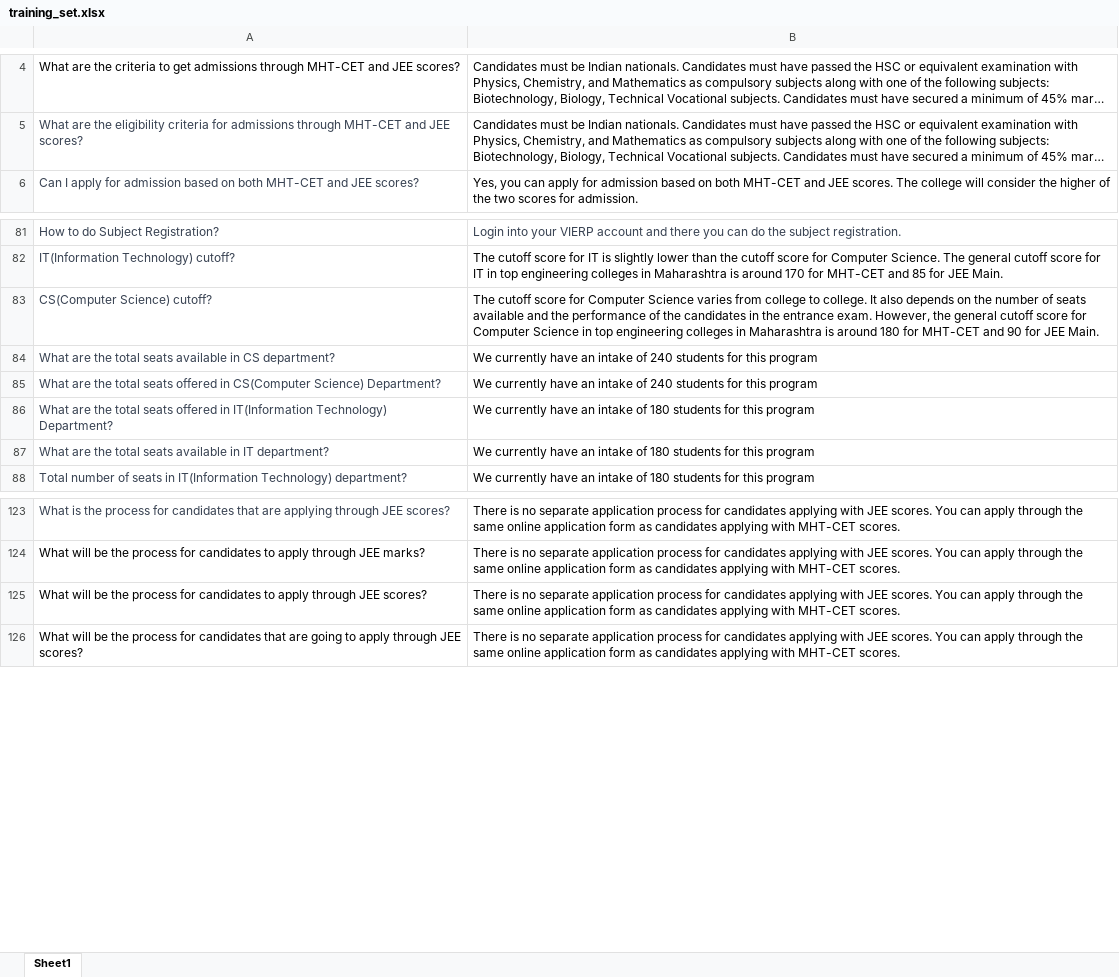
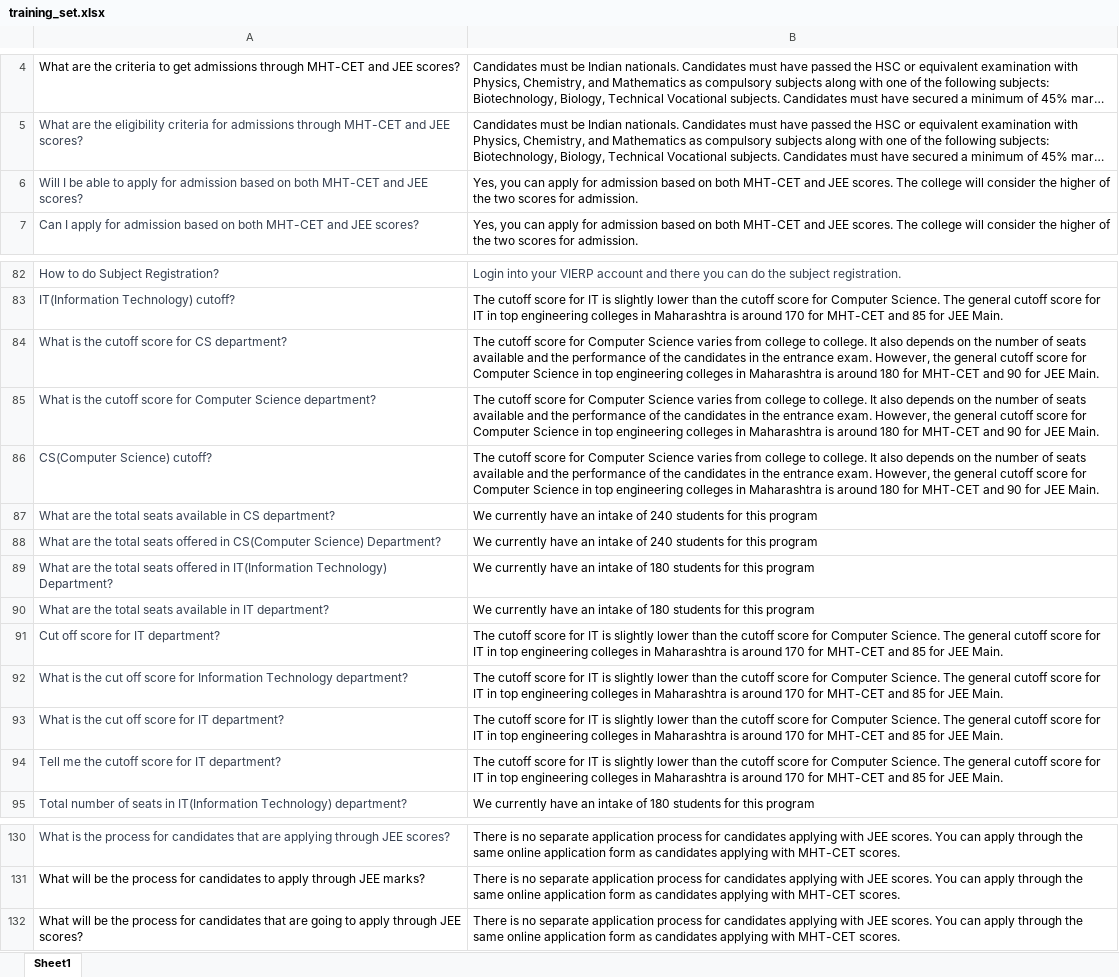
Before and after one commit to Krishna-gupta10/academic-enquiry-chatbot, an Excel workbook: backend/routes/training_set.xlsx, sheet Sheet1, drawn as a sheet; only a part is shown, gaps mark what is left out; long unchanged cells end in …; values as stored, in another font and other column widths than the file's, no borders; removed rows and columns are numbered as before the commit, all else as after; the diff names each change by its address in the sheet, - before the commit and + after, or states it on an @@ line.

```diff
--- a/backend/routes/training_set.xlsx (sheet Sheet1)
+++ b/backend/routes/training_set.xlsx (sheet Sheet1)
+row 6: Will I be able to apply for admission based on both MHT-CET and JEE scores? | Yes, you can apply for admission based on both MHT-CET and JEE scores. The college will consider the higher of the two scores for admission.
+row 84: What is the cutoff score for CS department? | The cutoff score for Computer Science varies from college to college. It also depends on the number of seats available and the performance of the candidates in the entrance exam. However, the general cutoff score for Computer Science in top engineering colleges in Maharashtra is around 180 for MHT-CET and 90 for JEE Main.
+row 85: What is the cutoff score for Computer Science department? | The cutoff score for Computer Science varies from college to college. It also depends on the number of seats available and the performance of the candidates in the entrance exam. However, the general cutoff score for Computer Science in top engineering colleges in Maharashtra is around 180 for MHT-CET and 90 for JEE Main.
+row 91: Cut off score for IT department? | The cutoff score for IT is slightly lower than the cutoff score for Computer Science. The general cutoff score for IT in top engineering colleges in Maharashtra is around 170 for MHT-CET and 85 for JEE Main.
+row 92: What is the cut off score for Information Technology department? | The cutoff score for IT is slightly lower than the cutoff score for Computer Science. The general cutoff score for IT in top engineering colleges in Maharashtra is around 170 for MHT-CET and 85 for JEE Main.
+row 93: What is the cut off score for IT department? | The cutoff score for IT is slightly lower than the cutoff score for Computer Science. The general cutoff score for IT in top engineering colleges in Maharashtra is around 170 for MHT-CET and 85 for JEE Main.
+row 94: Tell me the cutoff score for IT department? | The cutoff score for IT is slightly lower than the cutoff score for Computer Science. The general cutoff score for IT in top engineering colleges in Maharashtra is around 170 for MHT-CET and 85 for JEE Main.
-row 125: What will be the process for candidates to apply through JEE scores? | There is no separate application process for candidates applying with JEE scores. You can apply through the same online application form as candidates applying with MHT-CET scores.
```
Also changed, not shown: backend/routes/options.xlsx, 2 other files.
